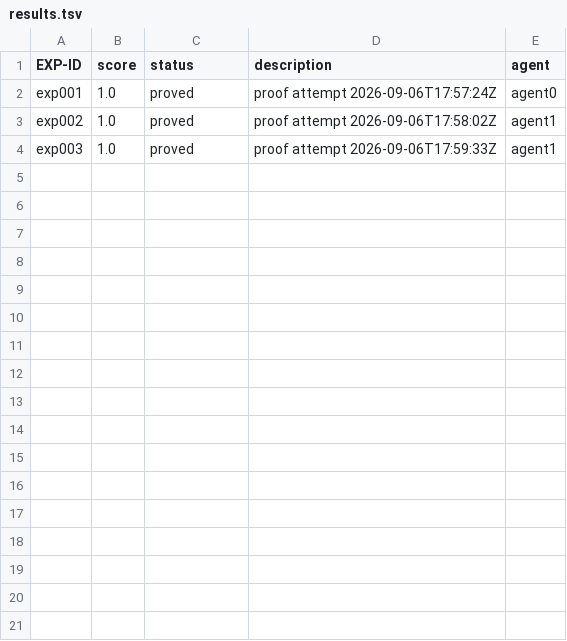
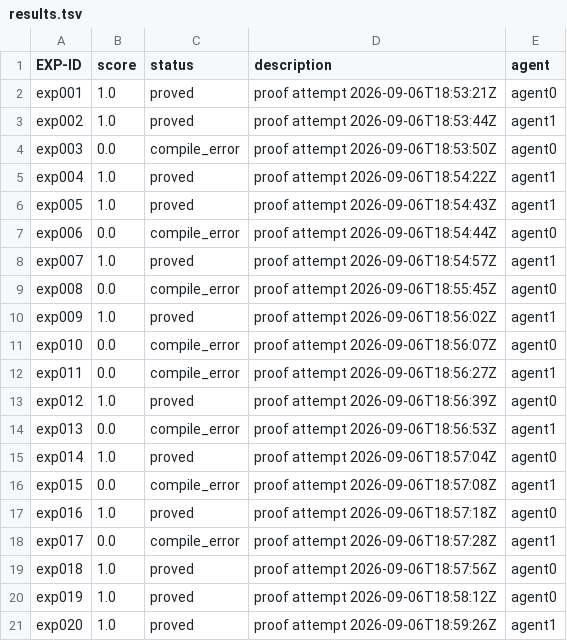
Before and after one commit to bigsnarfdude/researchRalph, a TSV file: domains/erdos-125-abl-08-desires/results.tsv, drawn as a sheet.

Commit message:
rerun(haiku): erdos-125-abl-08-desires rep1 rows=20 best=1.0
Model matched to the original ladder (2fa642a tested with haiku). The earlier
sonnet-5 pass is preserved separately as its own condition.

```diff
--- a/domains/erdos-125-abl-08-desires/results.tsv
+++ b/domains/erdos-125-abl-08-desires/results.tsv
@@ -1,4 +1,21 @@
 EXP-ID	score	status	description	agent
-exp001	1.0	proved	proof attempt 2026-09-06T17:57:24Z	agent0
-exp002	1.0	proved	proof attempt 2026-09-06T17:58:02Z	agent1
-exp003	1.0	proved	proof attempt 2026-09-06T17:59:33Z	agent1
+exp001	1.0	proved	proof attempt 2026-09-06T18:53:21Z	agent0
+exp002	1.0	proved	proof attempt 2026-09-06T18:53:44Z	agent1
+exp003	0.0	compile_error	proof attempt 2026-09-06T18:53:50Z	agent0
+exp004	1.0	proved	proof attempt 2026-09-06T18:54:22Z	agent1
+exp005	1.0	proved	proof attempt 2026-09-06T18:54:43Z	agent1
+exp006	0.0	compile_error	proof attempt 2026-09-06T18:54:44Z	agent0
+exp007	1.0	proved	proof attempt 2026-09-06T18:54:57Z	agent1
+exp008	0.0	compile_error	proof attempt 2026-09-06T18:55:45Z	agent0
+exp009	1.0	proved	proof attempt 2026-09-06T18:56:02Z	agent1
+exp010	0.0	compile_error	proof attempt 2026-09-06T18:56:07Z	agent0
+exp011	0.0	compile_error	proof attempt 2026-09-06T18:56:27Z	agent1
+exp012	1.0	proved	proof attempt 2026-09-06T18:56:39Z	agent0
+exp013	0.0	compile_error	proof attempt 2026-09-06T18:56:53Z	agent1
+exp014	1.0	proved	proof attempt 2026-09-06T18:57:04Z	agent0
+exp015	0.0	compile_error	proof attempt 2026-09-06T18:57:08Z	agent1
+exp016	1.0	proved	proof attempt 2026-09-06T18:57:18Z	agent0
+exp017	0.0	compile_error	proof attempt 2026-09-06T18:57:28Z	agent1
+exp018	1.0	proved	proof attempt 2026-09-06T18:57:56Z	agent0
+exp019	1.0	proved	proof attempt 2026-09-06T18:58:12Z	agent0
+exp020	1.0	proved	proof attempt 2026-09-06T18:59:26Z	agent1
```
Also changed, not shown: 12 other files.
